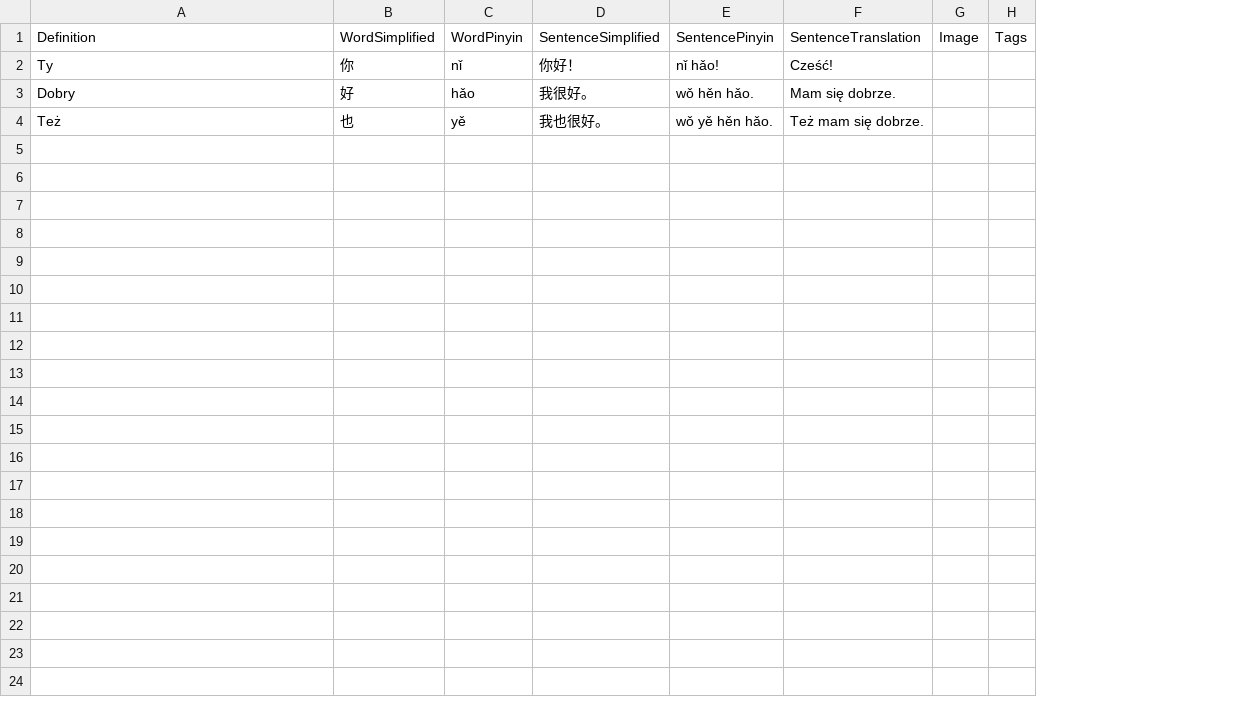
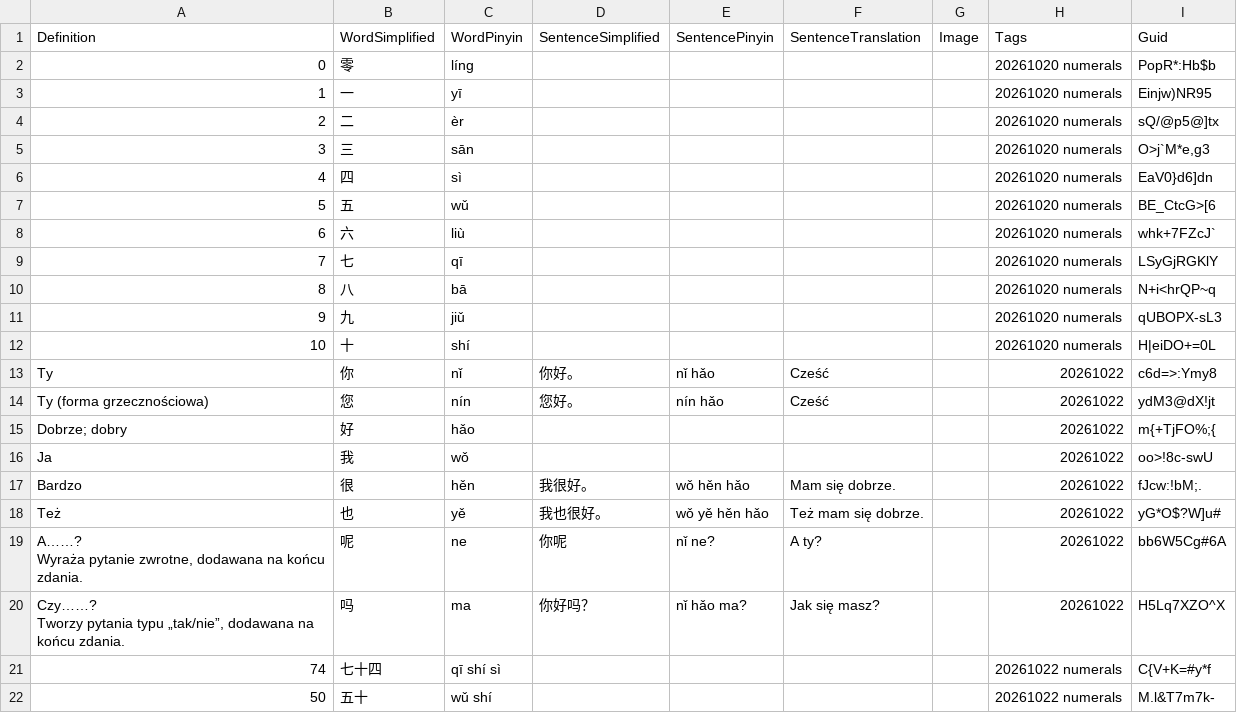
Before and after one commit to gubadam/ijc-hsk, a CSV file: decks/ijc_hsk1-1.csv, drawn as a sheet; removed rows and columns are numbered as before the commit, all else as after; ↵ is a line break in a cell; the diff names each change by its address in the sheet, - before the commit and + after, or states it on an @@ line.

Commit message:
Import HSK1-1 notes, keep Anki GUIDs, bump actions to Node 24

```diff
--- a/decks/ijc_hsk1-1.csv
+++ b/decks/ijc_hsk1-1.csv
-column H (Tags), empty
+column H (Tags), row 13: 20261022; row 18: 20261022
+column I (Guid), row 13: c6d=>:Ymy8; row 18: yG*O$?W]u#
+row 2: 0 | 零 | líng |  |  |  |  | 20261020 numerals | PopR*:Hb$b
+row 3: 1 | 一 | yī |  |  |  |  | 20261020 numerals | Einjw)NR95
+row 4: 2 | 二 | èr |  |  |  |  | 20261020 numerals | sQ/@p5@]tx
+row 5: 3 | 三 | sān |  |  |  |  | 20261020 numerals | O>j`M*e,g3
+row 6: 4 | 四 | sì |  |  |  |  | 20261020 numerals | EaV0}d6]dn
+row 7: 5 | 五 | wǔ |  |  |  |  | 20261020 numerals | BE_CtcG>[6
+row 8: 6 | 六 | liù |  |  |  |  | 20261020 numerals | whk+7FZcJ`
+row 9: 7 | 七 | qī |  |  |  |  | 20261020 numerals | LSyGjRGKlY
+row 10: 8 | 八 | bā |  |  |  |  | 20261020 numerals | N+i<hrQP~q
+row 11: 9 | 九 | jiǔ |  |  |  |  | 20261020 numerals | qUBOPX-sL3
+row 12: 10 | 十 | shí |  |  |  |  | 20261020 numerals | H|eiDO+=0L
-D13 (SentenceSimplified): 你好！
+D13 (SentenceSimplified): 你好。
-E13 (SentencePinyin): nǐ hǎo!
+E13 (SentencePinyin): nǐ hǎo
-F13 (SentenceTranslation): Cześć!
+F13 (SentenceTranslation): Cześć
-row 3: Dobry | 好 | hǎo | 我很好。 | wǒ hěn hǎo. | Mam się dobrze.
+row 14: Ty (forma grzecznościowa) | 您 | nín | 您好。 | nín hǎo | Cześć |  | 20261022 | ydM3@dX!jt
+row 15: Dobrze; dobry | 好 | hǎo |  |  |  |  | 20261022 | m{+TjFO%;{
+row 16: Ja | 我 | wǒ |  |  |  |  | 20261022 | oo>!8c-swU
+row 17: Bardzo | 很 | hěn | 我很好。 | wǒ hěn hǎo | Mam się dobrze. |  | 20261022 | fJcw:!bM;.
-E18 (SentencePinyin): wǒ yě hěn hǎo.
+E18 (SentencePinyin): wǒ yě hěn hǎo
+row 19: A……? ↵ Wyraża pytanie zwrotne, dodawana na końcu zdania. | 呢 | ne | 你呢 | nǐ ne? | A ty? |  | 20261022 | bb6W5Cg#6A
+row 20: Czy……? ↵ Tworzy pytania typu „tak/nie”, dodawana na końcu zdania. | 吗 | ma | 你好吗？ | nǐ hǎo ma? | Jak się masz? |  | 20261022 | H5Lq7XZO^X
+row 21: 74 | 七十四 | qī shí sì |  |  |  |  | 20261022 numerals | C{V+K=#y*f
+row 22: 50 | 五十 | wǔ shí |  |  |  |  | 20261022 numerals | M.l&T7m7k-
```
Also changed, not shown: 5 other files.
